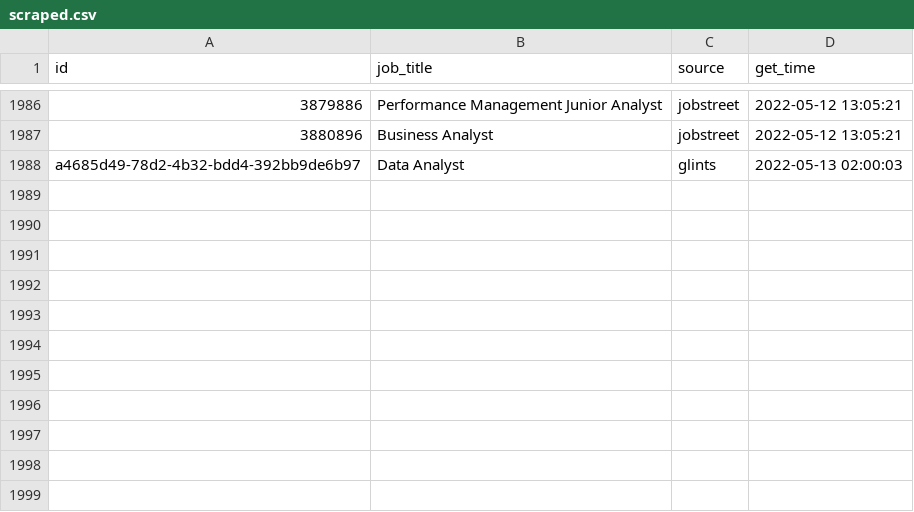
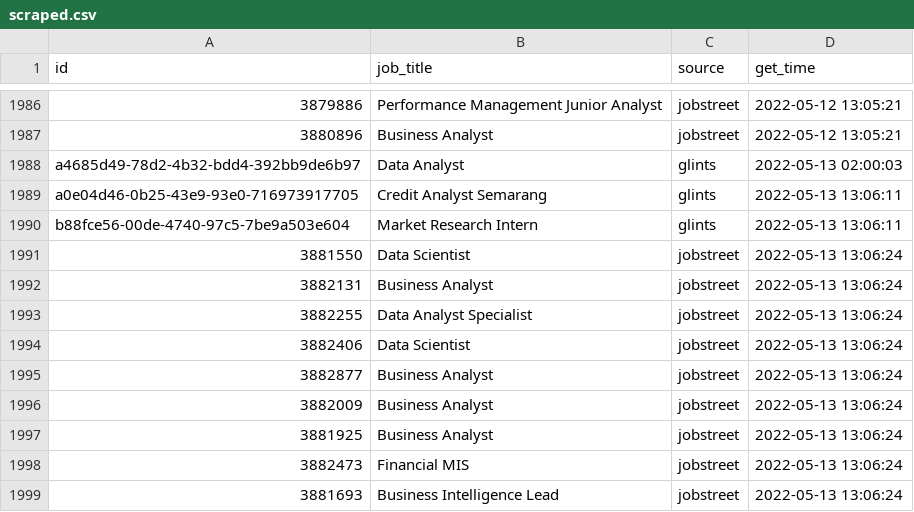
Before and after one commit to akherlan/jobvacancy, a CSV file: output/scraped.csv, drawn as a sheet; only a part is shown, gaps mark what is left out.

```diff
--- a/output/scraped.csv
+++ b/output/scraped.csv
@@ -1988 +1988,12 @@
 "a4685d49-78d2-4b32-bdd4-392bb9de6b97","Data Analyst","glints",2022-05-13 02:00:03
+"a0e04d46-0b25-43e9-93e0-716973917705","Credit Analyst Semarang","glints",2022-05-13 13:06:11
+"b88fce56-00de-4740-97c5-7be9a503e604","Market Research Intern","glints",2022-05-13 13:06:11
+"3881550","Data Scientist","jobstreet",2022-05-13 13:06:24
+"3882131","Business Analyst","jobstreet",2022-05-13 13:06:24
+"3882255","Data Analyst Specialist","jobstreet",2022-05-13 13:06:24
+"3882406","Data Scientist","jobstreet",2022-05-13 13:06:24
+"3882877","Business Analyst","jobstreet",2022-05-13 13:06:24
+"3882009","Business Analyst","jobstreet",2022-05-13 13:06:24
+"3881925","Business Analyst","jobstreet",2022-05-13 13:06:24
+"3882473","Financial MIS","jobstreet",2022-05-13 13:06:24
+"3881693","Business Intelligence Lead","jobstreet",2022-05-13 13:06:24
```
Also changed, not shown: output/posted.csv.
